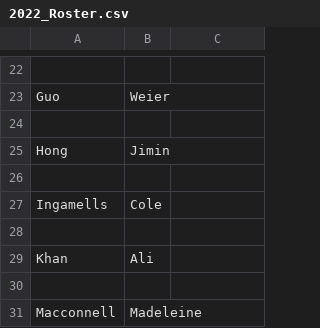
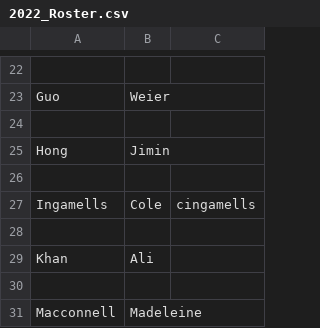
Before and after one commit to UCDBIS180L/gh-usernames, a CSV file: 2022_Roster.csv, drawn as a sheet; only a part is shown, gaps mark what is left out.

Commit message:
added git username

```diff
--- a/2022_Roster.csv
+++ b/2022_Roster.csv
@@ -26,3 +26,3 @@ Hong,Jimin,
 ,,
-Ingamells,Cole,
+Ingamells,Cole,cingamells
 ,,
```
